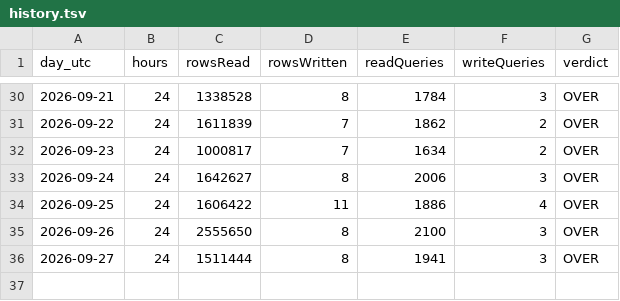
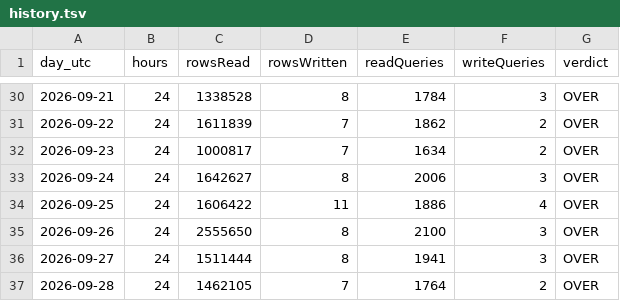
Before and after one commit to billionsx/iskcon, a TSV file: docs/d1-quota/history.tsv, drawn as a sheet; only a part is shown, gaps mark what is left out.

```diff
--- a/docs/d1-quota/history.tsv
+++ b/docs/d1-quota/history.tsv
@@ -36 +36,2 @@ day_utc	hours	rowsRead	rowsWritten	readQueries	writeQueries	verdict
 2026-09-27	24	1511444	8	1941	3	OVER
+2026-09-28	24	1462105	7	1764	2	OVER
```
Also changed, not shown: 2 other files.
